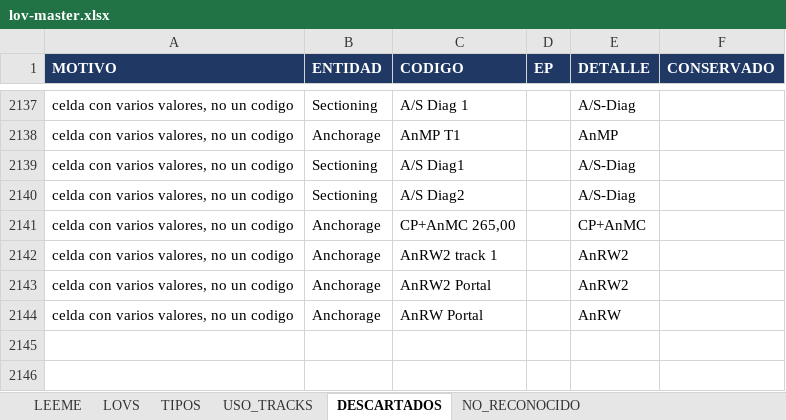
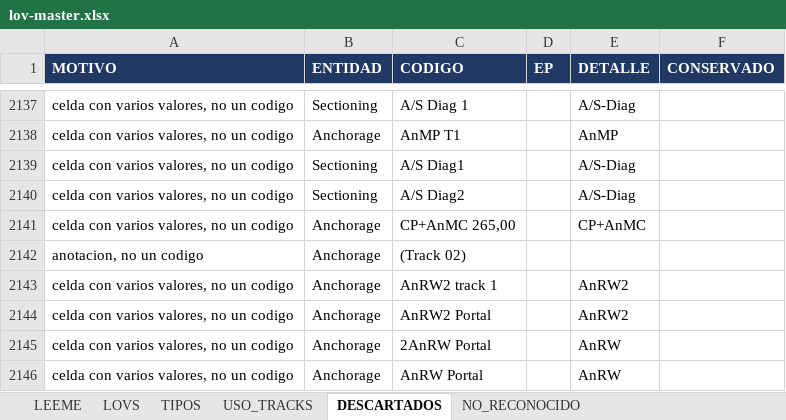
Before and after one commit to alexwarrior1991/mto-configuration, an Excel workbook: data/lov-master.xlsx, sheet DESCARTADOS, drawn as a sheet; only a part is shown, gaps mark what is left out; values as stored, in another font and other column widths than the file's, no borders; the diff names each change by its address in the sheet, - before the commit and + after, or states it on an @@ line.

```diff
--- a/data/lov-master.xlsx (sheet DESCARTADOS)
+++ b/data/lov-master.xlsx (sheet DESCARTADOS)
+row 2142: anotacion, no un codigo | Anchorage | (Track 02)
+row 2145: celda con varios valores, no un codigo | Anchorage | 2AnRW Portal |  | AnRW
```
Also changed, not shown: sheet LOVS, 5 other files.
